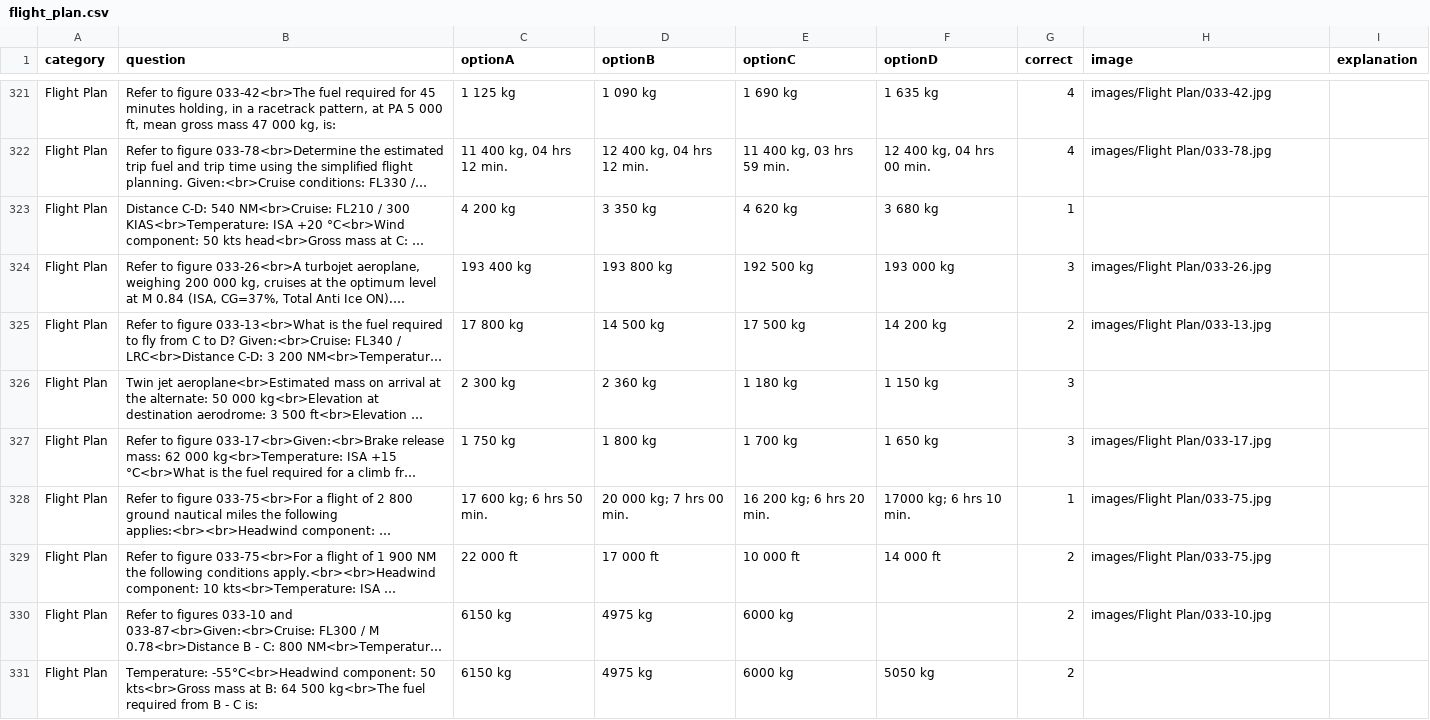
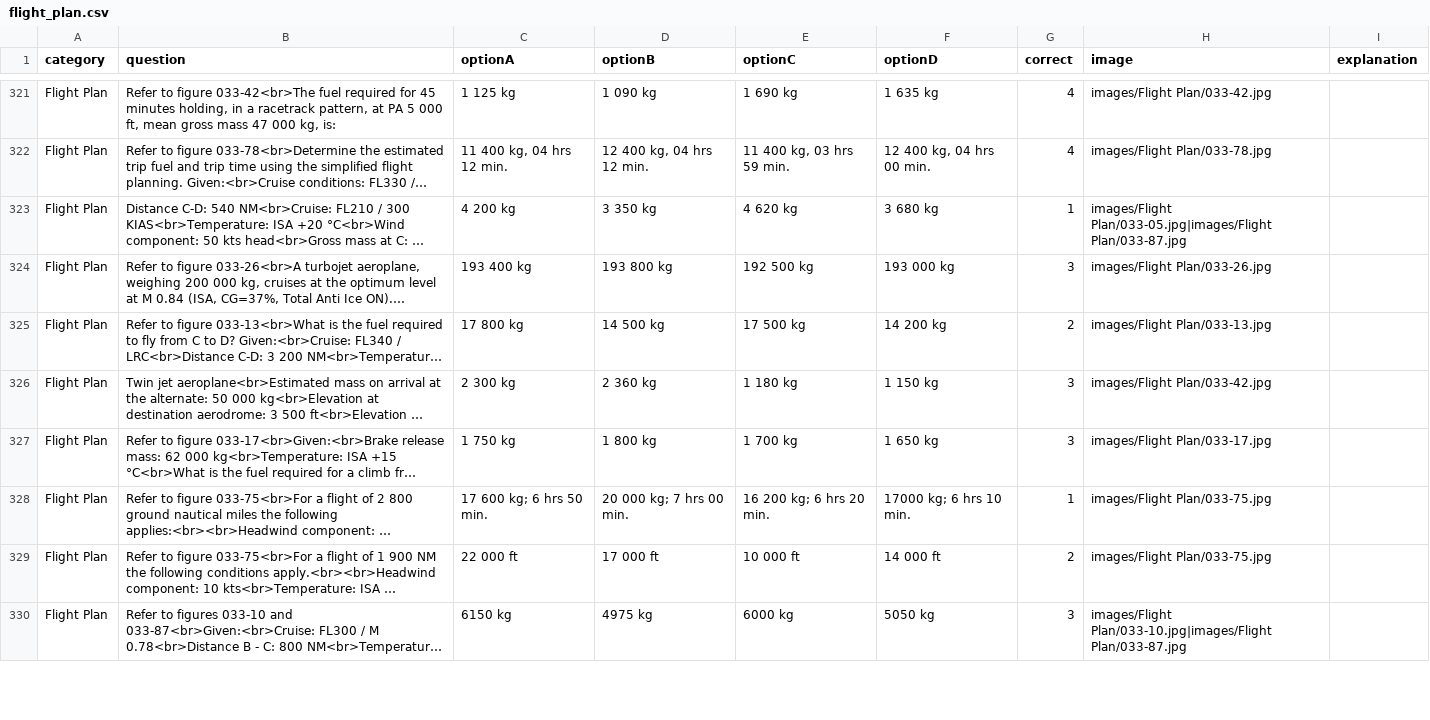
Before and after one commit to Georgesk1997/ETIHAD, a CSV file: categories/flight_plan.csv, drawn as a sheet; only a part is shown, gaps mark what is left out; long unchanged cells end in …; removed rows and columns are numbered as before the commit, all else as after; the diff covers the shown part only; the diff names each change by its address in the sheet, - before the commit and + after, or states it on an @@ line.

Commit message:
Update flight_plan.csv

```diff
--- a/categories/flight_plan.csv
+++ b/categories/flight_plan.csv
-H323 (image): (empty)
+H323 (image): images/Flight Plan/033-05.jpg|images/Flight Plan/033-87.jpg
-H326 (image): (empty)
+H326 (image): images/Flight Plan/033-42.jpg
-F330 (optionD): (empty)
+F330 (optionD): 5050 kg
-G330 (correct): 2
+G330 (correct): 3
-H330 (image): images/Flight Plan/033-10.jpg
+H330 (image): images/Flight Plan/033-10.jpg|images/Flight Plan/033-87.jpg
-row 331: Flight Plan | Temperature: -55°C<br>Headwind component: 50 kts<br>Gross mass at B: 64 500 kg<br>The fuel required from B - C is: | 6150 kg | 4975 kg | 6000 kg | 5050 kg | 2
```
Also changed, not shown: 1 added row, 1 removed row and 13 edited cells elsewhere in this file.
